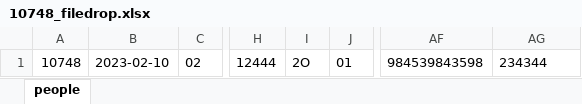
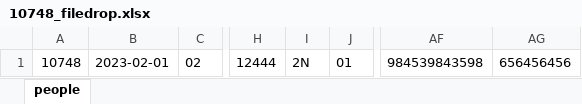
Before and after one commit to snappedrat/DHRM-API-main, an Excel workbook: filedrop/10748_filedrop.xlsx, sheet people, drawn as a sheet; only a part is shown, gaps mark what is left out; values as stored, in another font and other column widths than the file's, no borders; the diff names each change by its address in the sheet, - before the commit and + after, or states it on an @@ line.

```diff
--- a/filedrop/10748_filedrop.xlsx (sheet people)
+++ b/filedrop/10748_filedrop.xlsx (sheet people)
-B1: 2023-02-10
+B1: 2023-02-01
-I1: 2O
+I1: 2N
-AG1: 234344
+AG1: 656456456
```
Also changed, not shown: 2 other files.
